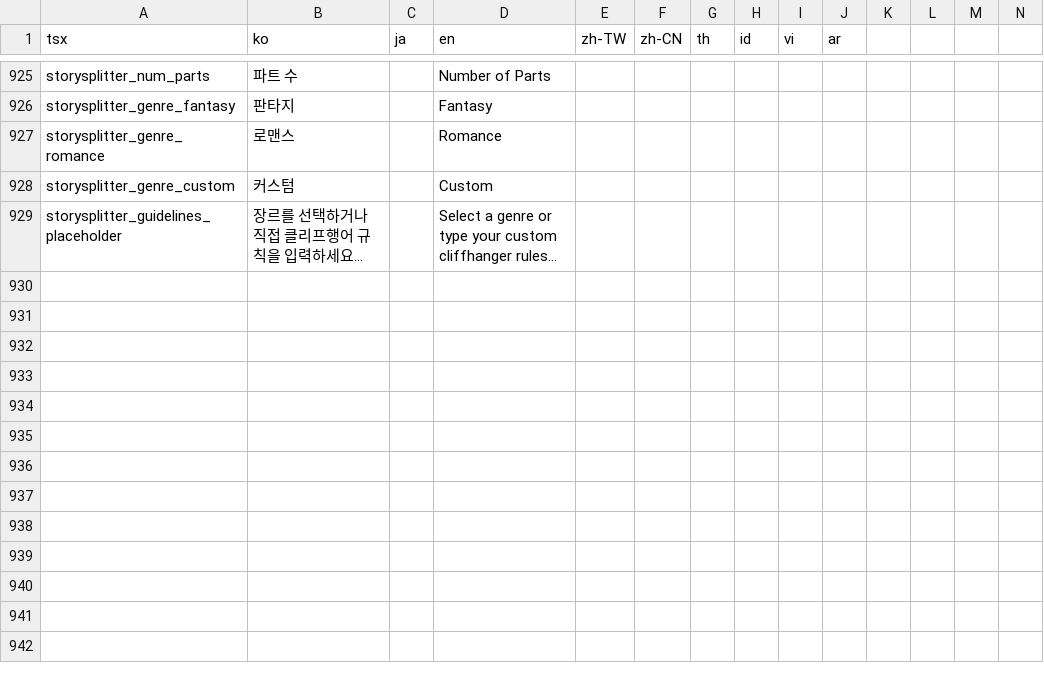
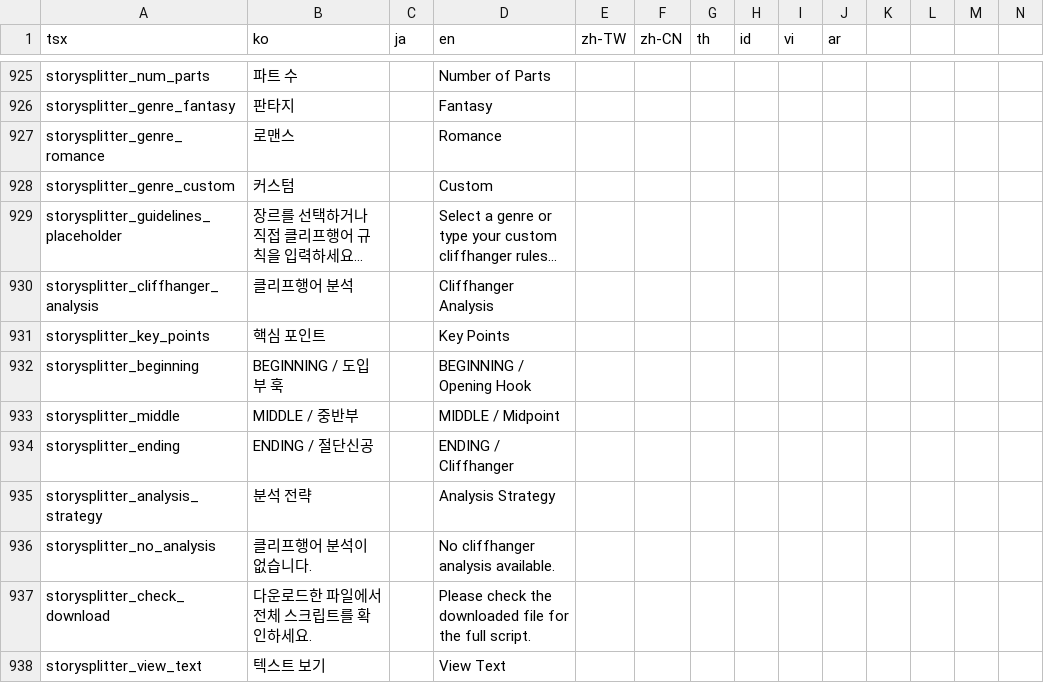
Before and after one commit to rafi-isakh/animation-studio, a CSV file: public/translations.csv, drawn as a sheet; only a part is shown, gaps mark what is left out; rows hold the shown columns only; the diff names each change by its address in the sheet, - before the commit and + after, or states it on an @@ line.

Commit message:
display cliffhanger analysis result

```diff
--- a/public/translations.csv
+++ b/public/translations.csv
+row 930: storysplitter_cliffhanger_analysis | 클리프행어 분석 |  | Cliffhanger Analysis
+row 931: storysplitter_key_points | 핵심 포인트 |  | Key Points
+row 932: storysplitter_beginning | BEGINNING / 도입부 훅 |  | BEGINNING / Opening Hook
+row 933: storysplitter_middle | MIDDLE / 중반부 |  | MIDDLE / Midpoint
+row 934: storysplitter_ending | ENDING / 절단신공 |  | ENDING / Cliffhanger
+row 935: storysplitter_analysis_strategy | 분석 전략 |  | Analysis Strategy
+row 936: storysplitter_no_analysis | 클리프행어 분석이 없습니다. |  | No cliffhanger analysis available.
+row 937: storysplitter_check_download | 다운로드한 파일에서 전체 스크립트를 확인하세요. |  | Please check the downloaded file for the full script.
+row 938: storysplitter_view_text | 텍스트 보기 |  | View Text
```
Also changed, not shown: 4 other files.
